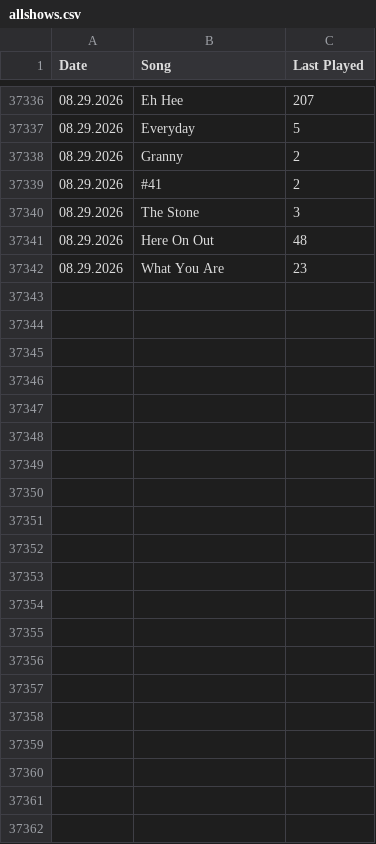
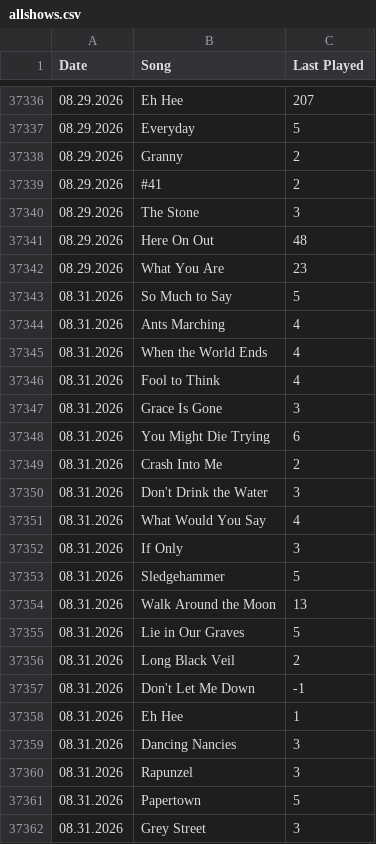
Before and after one commit to gavo46/WhatWouldTheyPlay, a CSV file: necessary/.streamlit/allshows.csv, drawn as a sheet; only a part is shown, gaps mark what is left out; the diff names each change by its address in the sheet, - before the commit and + after, or states it on an @@ line.

```diff
--- a/necessary/.streamlit/allshows.csv
+++ b/necessary/.streamlit/allshows.csv
+row 37343: 08.31.2026 | So Much to Say | 5
+row 37344: 08.31.2026 | Ants Marching | 4
+row 37345: 08.31.2026 | When the World Ends | 4
+row 37346: 08.31.2026 | Fool to Think | 4
+row 37347: 08.31.2026 | Grace Is Gone | 3
+row 37348: 08.31.2026 | You Might Die Trying | 6
+row 37349: 08.31.2026 | Crash Into Me | 2
+row 37350: 08.31.2026 | Don't Drink the Water | 3
+row 37351: 08.31.2026 | What Would You Say | 4
+row 37352: 08.31.2026 | If Only | 3
+row 37353: 08.31.2026 | Sledgehammer | 5
+row 37354: 08.31.2026 | Walk Around the Moon | 13
+row 37355: 08.31.2026 | Lie in Our Graves | 5
+row 37356: 08.31.2026 | Long Black Veil | 2
+row 37357: 08.31.2026 | Don't Let Me Down | -1
+row 37358: 08.31.2026 | Eh Hee | 1
+row 37359: 08.31.2026 | Dancing Nancies | 3
+row 37360: 08.31.2026 | Rapunzel | 3
+row 37361: 08.31.2026 | Papertown | 5
+row 37362: 08.31.2026 | Grey Street | 3
```
Also changed, not shown: necessary/othershows.csv, 1 other file.
